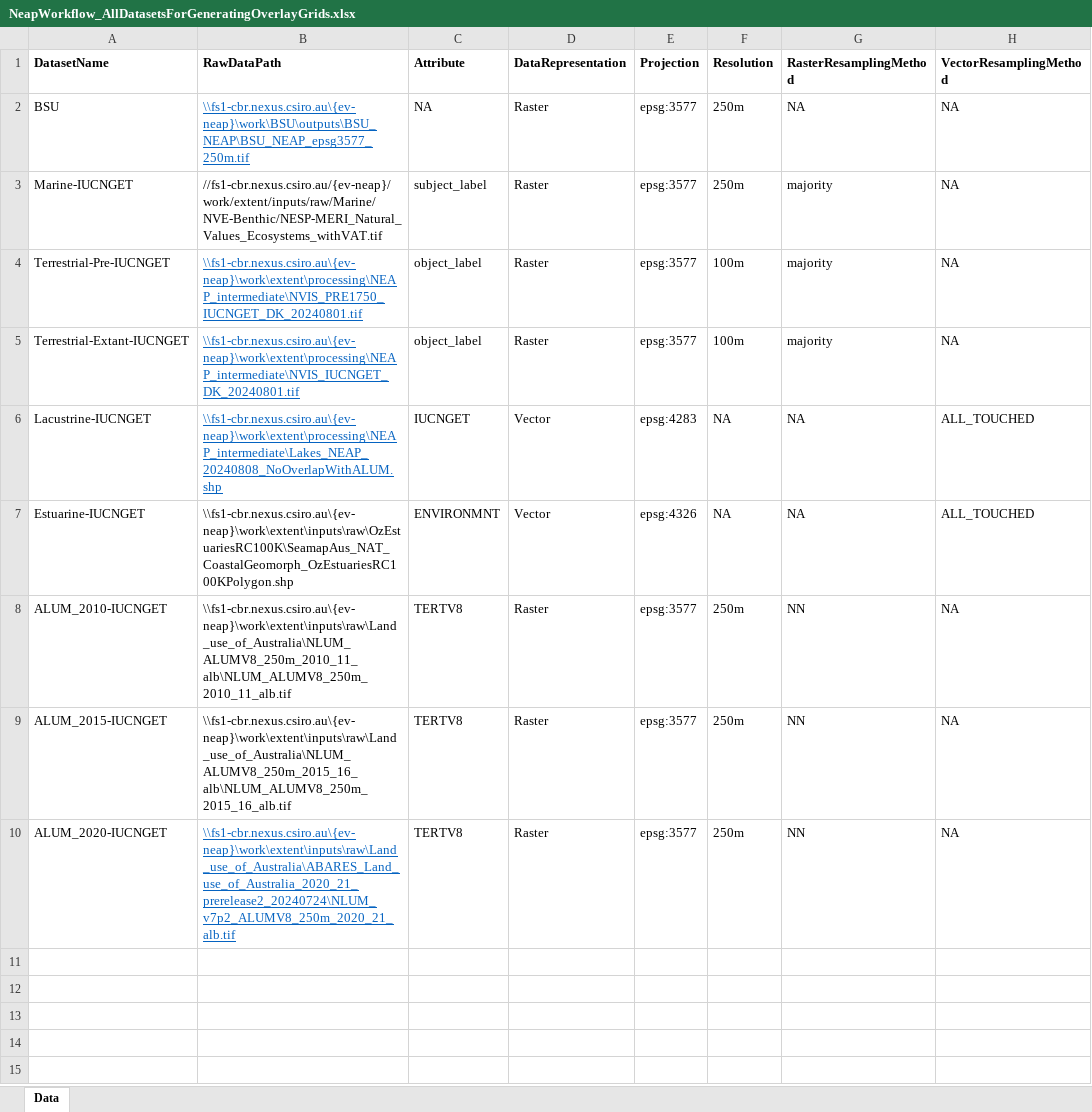
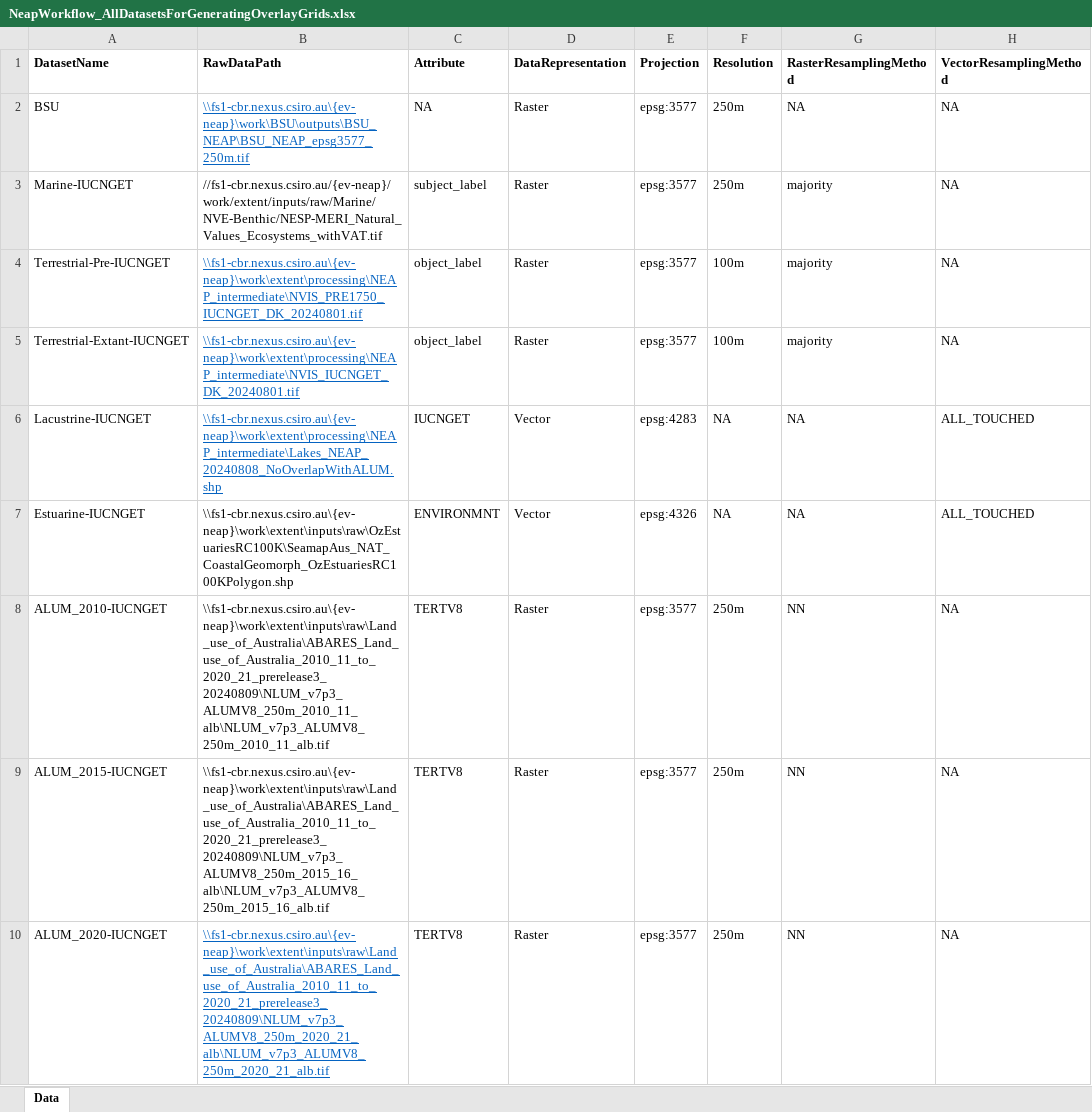
Before and after one commit to CSIRO-enviro-informatics/ecosystem-typology, an Excel workbook: NeapWorkflow_AllDatasetsForGeneratingOverlayGrids.xlsx, sheet Data, drawn as a sheet; only a part is shown; values as stored, in another font and other column widths than the file's, no borders; the diff names each change by its address in the sheet, - before the commit and + after, or states it on an @@ line.

Commit message:
update the latest full NLUM data path

```diff
--- a/NeapWorkflow_AllDatasetsForGeneratingOverlayGrids.xlsx (sheet Data)
+++ b/NeapWorkflow_AllDatasetsForGeneratingOverlayGrids.xlsx (sheet Data)
-B8 (RawDataPath): \\fs1-cbr.nexus.csiro.au\{ev-neap}\work\extent\inputs\raw\Land_use_of_Australia\NLUM_ALUMV8_250m_2010_11_alb\NLUM_ALUMV8_250m_2010_11_alb.tif
+B8 (RawDataPath): \\fs1-cbr.nexus.csiro.au\{ev-neap}\work\extent\inputs\raw\Land_use_of_Australia\ABARES_Land_use_of_Australia_2010_11_to_2020_21_prerelease3_20240809\NLUM_v7p3_ALUMV8_250m_2010_11_alb\NLUM_v7p3_ALUMV8_250m_2010_11_alb.tif
-B9 (RawDataPath): \\fs1-cbr.nexus.csiro.au\{ev-neap}\work\extent\inputs\raw\Land_use_of_Australia\NLUM_ALUMV8_250m_2015_16_alb\NLUM_ALUMV8_250m_2015_16_alb.tif
+B9 (RawDataPath): \\fs1-cbr.nexus.csiro.au\{ev-neap}\work\extent\inputs\raw\Land_use_of_Australia\ABARES_Land_use_of_Australia_2010_11_to_2020_21_prerelease3_20240809\NLUM_v7p3_ALUMV8_250m_2015_16_alb\NLUM_v7p3_ALUMV8_250m_2015_16_alb.tif
-B10 (RawDataPath): \\fs1-cbr.nexus.csiro.au\{ev-neap}\work\extent\inputs\raw\Land_use_of_Australia\ABARES_Land_use_of_Australia_2020_21_prerelease2_20240724\NLUM_v7p2_ALUMV8_250m_2020_21_alb.tif
+B10 (RawDataPath): \\fs1-cbr.nexus.csiro.au\{ev-neap}\work\extent\inputs\raw\Land_use_of_Australia\ABARES_Land_use_of_Australia_2010_11_to_2020_21_prerelease3_20240809\NLUM_v7p3_ALUMV8_250m_2020_21_alb\NLUM_v7p3_ALUMV8_250m_2020_21_alb.tif
```
